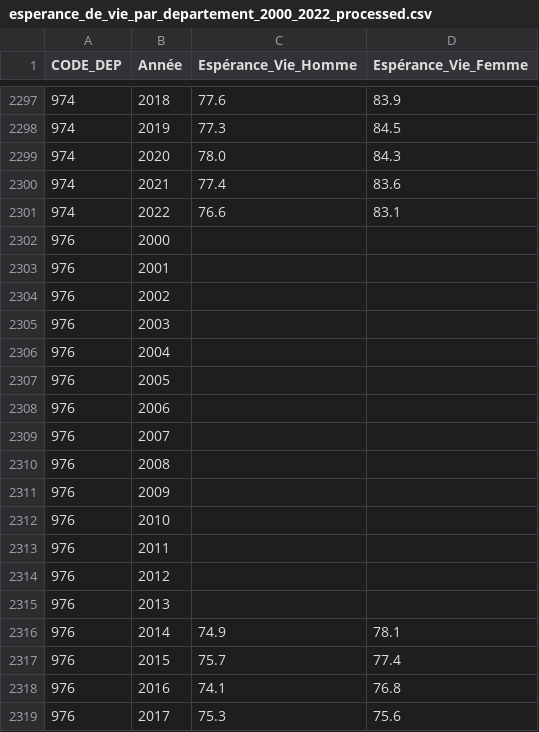
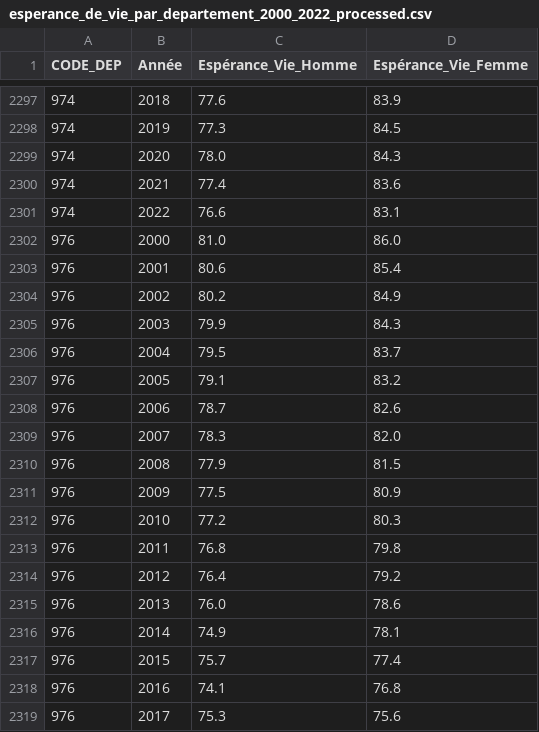
Before and after one commit to MyMsprEPSI/presidential-prediction, a CSV file: data/processed_data/esperance_de_vie_par_departement_2000_2022_processed.csv, drawn as a sheet; only a part is shown, gaps mark what is left out.

Commit message:
Ajout de la méthode fill_missing_mayotte_life_expectancy pour compléter les valeurs manquantes d'espérance de vie à Mayotte et mise à jour du traitement des données dans main.py.

```diff
--- a/data/processed_data/esperance_de_vie_par_departement_2000_2022_processed.csv
+++ b/data/processed_data/esperance_de_vie_par_departement_2000_2022_processed.csv
@@ -2301,16 +2301,16 @@ CODE_DEP,Année,Espérance_Vie_Homme,Espérance_Vie_Femme
 974,2022,76.6,83.1
-976,2000,,
-976,2001,,
-976,2002,,
-976,2003,,
-976,2004,,
-976,2005,,
-976,2006,,
-976,2007,,
-976,2008,,
-976,2009,,
-976,2010,,
-976,2011,,
-976,2012,,
-976,2013,,
+976,2000,81.0,86.0
+976,2001,80.6,85.4
+976,2002,80.2,84.9
+976,2003,79.9,84.3
+976,2004,79.5,83.7
+976,2005,79.1,83.2
+976,2006,78.7,82.6
+976,2007,78.3,82.0
+976,2008,77.9,81.5
+976,2009,77.5,80.9
+976,2010,77.2,80.3
+976,2011,76.8,79.8
+976,2012,76.4,79.2
+976,2013,76.0,78.6
 976,2014,74.9,78.1
```
Also changed, not shown: 2 other files.
